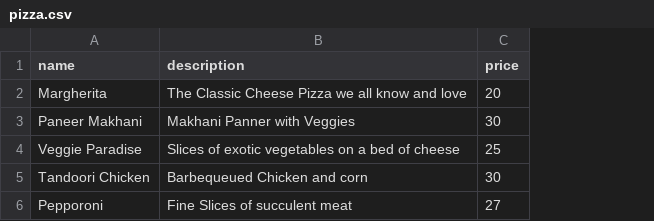
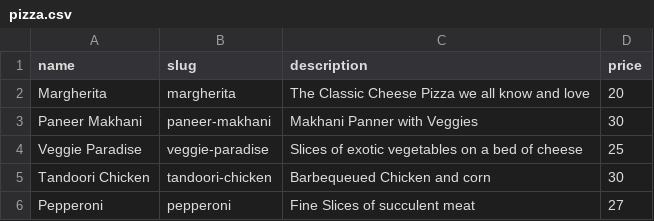
Before and after one commit to nishkohli96/pizza-leaderboard, a CSV file: src/db/data/pizza.csv, drawn as a sheet; the diff names each change by its address in the sheet, - before the commit and + after, or states it on an @@ line.

```diff
--- a/src/db/data/pizza.csv
+++ b/src/db/data/pizza.csv
+column B (slug), rows 2-6: margherita | paneer-makhani | veggie-paradise | tandoori-chicken | pepperoni
-A6 (name): Pepporoni
+A6 (name): Pepperoni
```
Also changed, not shown: 18 other files.
